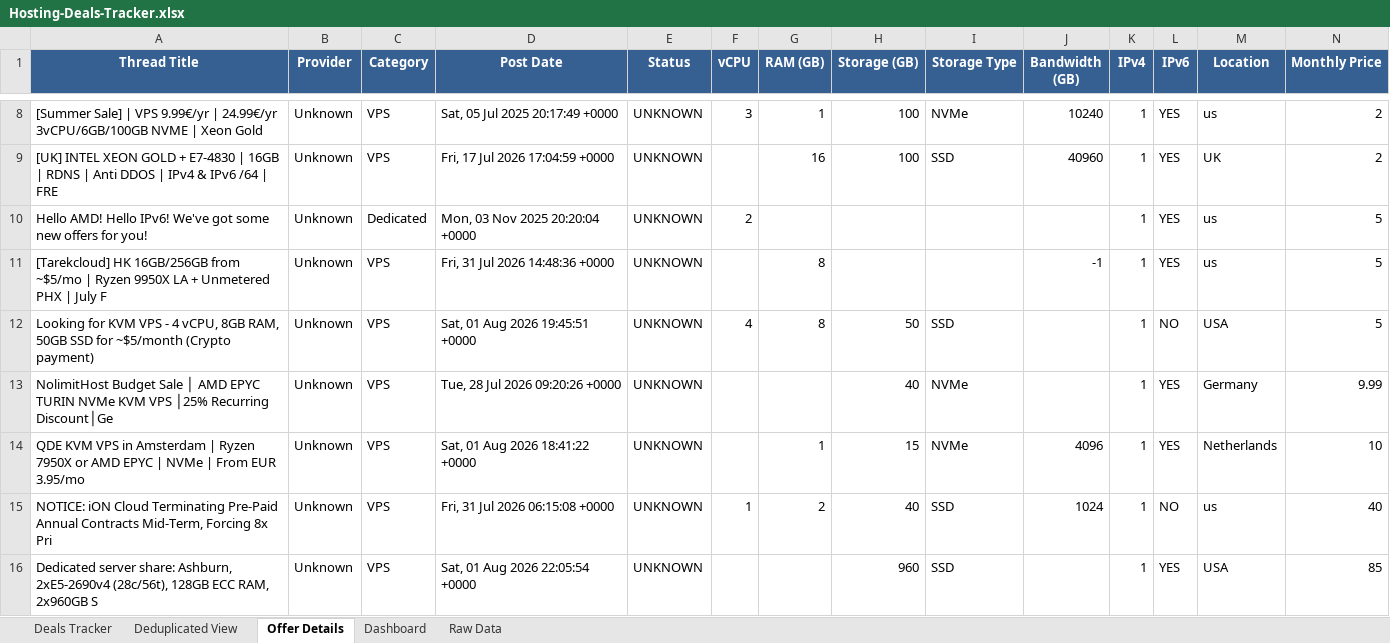
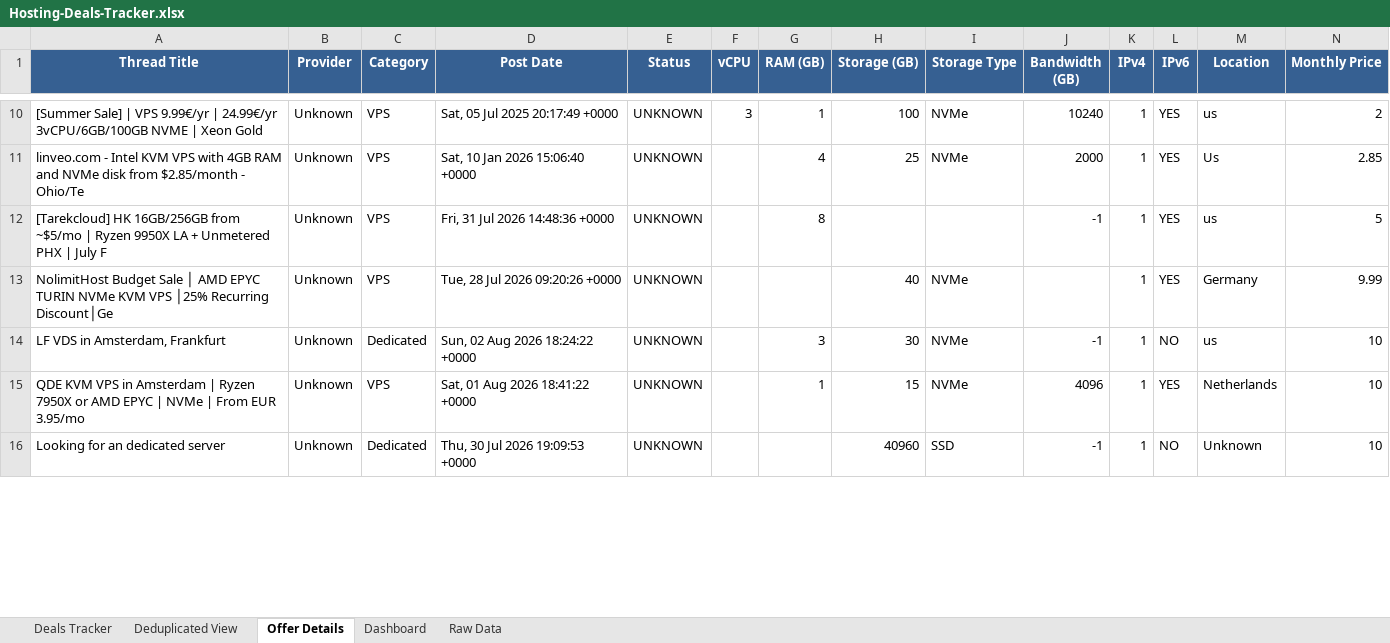
Before and after one commit to bojak83318/hosting-deals-tracker, an Excel workbook: output/Hosting-Deals-Tracker.xlsx, sheet Offer Details, drawn as a sheet; only a part is shown, gaps mark what is left out; values as stored, in another font and other column widths than the file's, no borders; removed rows and columns are numbered as before the commit, all else as after; rows hold the shown columns only; the diff covers the shown part only; the diff names each change by its address in the sheet, - before the commit and + after, or states it on an @@ line.

```diff
--- a/output/Hosting-Deals-Tracker.xlsx (sheet Offer Details)
+++ b/output/Hosting-Deals-Tracker.xlsx (sheet Offer Details)
-row 9: [UK] INTEL XEON GOLD + E7-4830 | 16GB | RDNS | Anti DDOS | IPv4 & IPv6 /64 | FRE | Unknown | VPS | Fri, 17 Jul 2026 17:04:59 +0000 | UNKNOWN |  | 16 | 100 | SSD | 40960 | 1 | YES | UK | 2
-row 10: Hello AMD! Hello IPv6! We've got some new offers for you! | Unknown | Dedicated | Mon, 03 Nov 2025 20:20:04 +0000 | UNKNOWN | 2 |  |  |  |  | 1 | YES | us | 5
+row 11: linveo.com - Intel KVM VPS with 4GB RAM and NVMe disk from $2.85/month - Ohio/Te | Unknown | VPS | Sat, 10 Jan 2026 15:06:40 +0000 | UNKNOWN |  | 4 | 25 | NVMe | 2000 | 1 | YES | Us | 2.85
-row 12: Looking for KVM VPS - 4 vCPU, 8GB RAM, 50GB SSD for ~$5/month (Crypto payment) | Unknown | VPS | Sat, 01 Aug 2026 19:45:51 +0000 | UNKNOWN | 4 | 8 | 50 | SSD |  | 1 | NO | USA | 5
+row 14: LF VDS in Amsterdam, Frankfurt | Unknown | Dedicated | Sun, 02 Aug 2026 18:24:22 +0000 | UNKNOWN |  | 3 | 30 | NVMe | -1 | 1 | NO | us | 10
-row 15: NOTICE: iON Cloud Terminating Pre-Paid Annual Contracts Mid-Term, Forcing 8x Pri | Unknown | VPS | Fri, 31 Jul 2026 06:15:08 +0000 | UNKNOWN | 1 | 2 | 40 | SSD | 1024 | 1 | NO | us | 40
-row 16: Dedicated server share: Ashburn, 2xE5-2690v4 (28c/56t), 128GB ECC RAM, 2x960GB S | Unknown | VPS | Sat, 01 Aug 2026 22:05:54 +0000 | UNKNOWN |  |  | 960 | SSD |  | 1 | YES | USA | 85
+row 16: Looking for an dedicated server | Unknown | Dedicated | Thu, 30 Jul 2026 19:09:53 +0000 | UNKNOWN |  |  | 40960 | SSD | -1 | 1 | NO | Unknown | 10
```
Also changed, not shown: 9 added rows, 5 removed rows, 3 moved rows and 32 edited cells elsewhere in this sheet, sheet Raw Data, sheet Deals Tracker, sheet Deduplicated View, sheet Dashboard, 1 other file.
